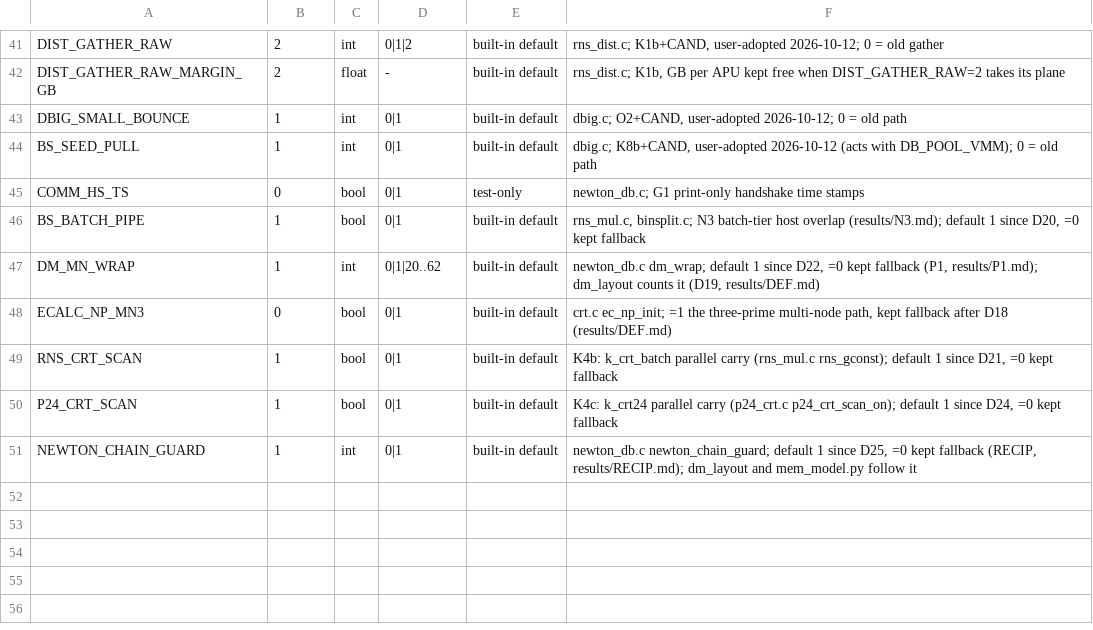
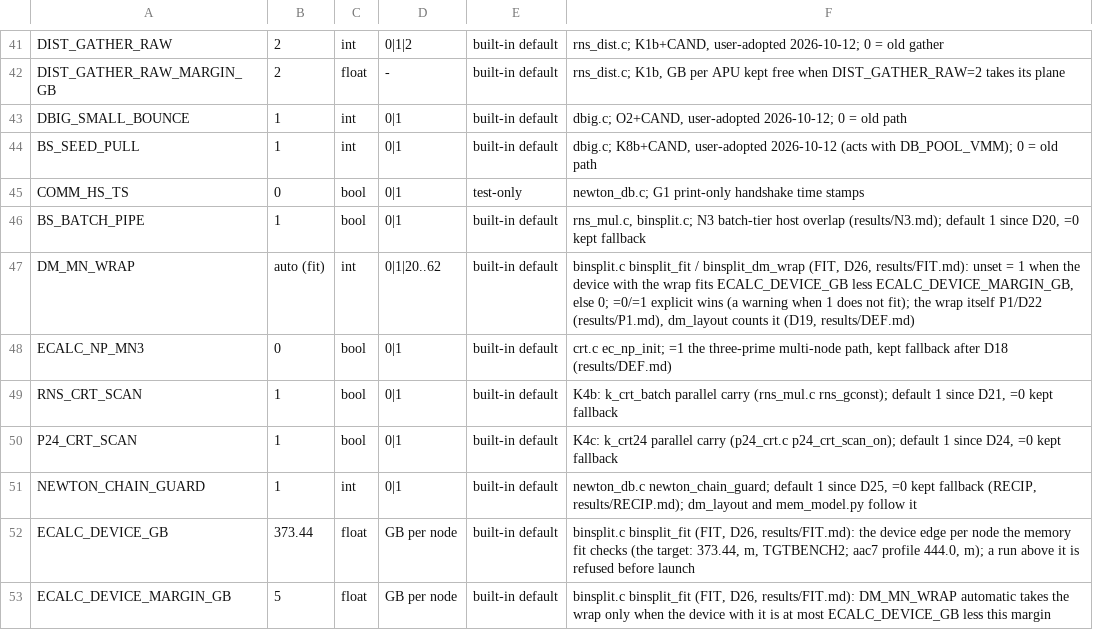
Before and after one commit to cecoppola/ntt, a TSV file: ecalc/switches_manual.tsv, drawn as a sheet; only a part is shown, gaps mark what is left out.

```diff
--- a/ecalc/switches_manual.tsv
+++ b/ecalc/switches_manual.tsv
@@ -46,3 +46,3 @@ COMM_HS_TS	0	bool	0|1	test-only	newton_db.c; G1 print-only handshake time stamps
 BS_BATCH_PIPE	1	bool	0|1	built-in default	rns_mul.c, binsplit.c; N3 batch-tier host overlap (results/N3.md); default 1 since D20, =0 kept fallback
-DM_MN_WRAP	1	int	0|1|20..62	built-in default	newton_db.c dm_wrap; default 1 since D22, =0 kept fallback (P1, results/P1.md); dm_layout counts it (D19, results/DEF.md)
+DM_MN_WRAP	auto (fit)	int	0|1|20..62	built-in default	binsplit.c binsplit_fit / binsplit_dm_wrap (FIT, D26, results/FIT.md): unset = 1 when the device with the wrap fits ECALC_DEVICE_GB less ECALC_DEVICE_MARGIN_GB, else 0; =0/=1 explicit wins (a warning when 1 does not fit); the wrap itself P1/D22 (results/P1.md), dm_layout counts it (D19, results/DEF.md)
 ECALC_NP_MN3	0	bool	0|1	built-in default	crt.c ec_np_init; =1 the three-prime multi-node path, kept fallback after D18 (results/DEF.md)
@@ -51 +51,3 @@ P24_CRT_SCAN	1	bool	0|1	built-in default	K4c: k_crt24 parallel carry (p24_crt.c
 NEWTON_CHAIN_GUARD	1	int	0|1	built-in default	newton_db.c newton_chain_guard; default 1 since D25, =0 kept fallback (RECIP, results/RECIP.md); dm_layout and mem_model.py follow it
+ECALC_DEVICE_GB	373.44	float	GB per node	built-in default	binsplit.c binsplit_fit (FIT, D26, results/FIT.md): the device edge per node the memory fit checks (the target: 373.44, m, TGTBENCH2; aac7 profile 444.0, m); a run above it is refused before launch
+ECALC_DEVICE_MARGIN_GB	5	float	GB per node	built-in default	binsplit.c binsplit_fit (FIT, D26, results/FIT.md): DM_MN_WRAP automatic takes the wrap only when the device with it is at most ECALC_DEVICE_GB less this margin
```
Also changed, not shown: ecalc/switches.tsv, 18 other files.
